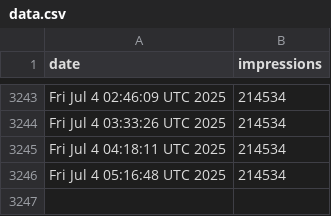
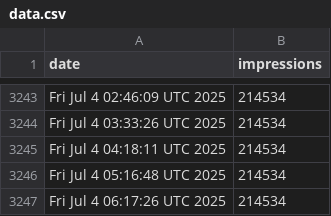
Before and after one commit to jpadams/llm-tweet-stats, a CSV file: data.csv, drawn as a sheet; only a part is shown, gaps mark what is left out.

```diff
--- a/data.csv
+++ b/data.csv
@@ -3246 +3246,2 @@ Fri Jul  4 04:18:11 UTC 2025,214534
 Fri Jul  4 05:16:48 UTC 2025,214534
+Fri Jul  4 06:17:26 UTC 2025,214534
```
Also changed, not shown: 1 other file.
